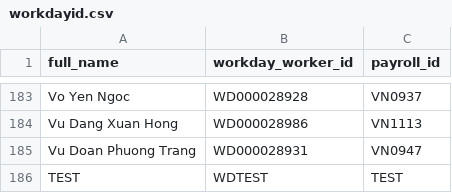
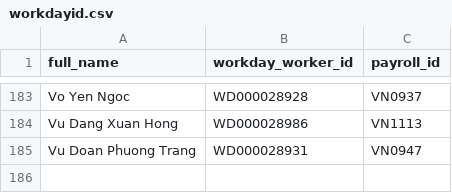
Before and after one commit to tuanzw/rwswd, a CSV file: workdayid.csv, drawn as a sheet; only a part is shown, gaps mark what is left out; the diff names each change by its address in the sheet, - before the commit and + after, or states it on an @@ line.

```diff
--- a/workdayid.csv
+++ b/workdayid.csv
-row 186: TEST | WDTEST | TEST
```
Also changed, not shown: 4 other files.
